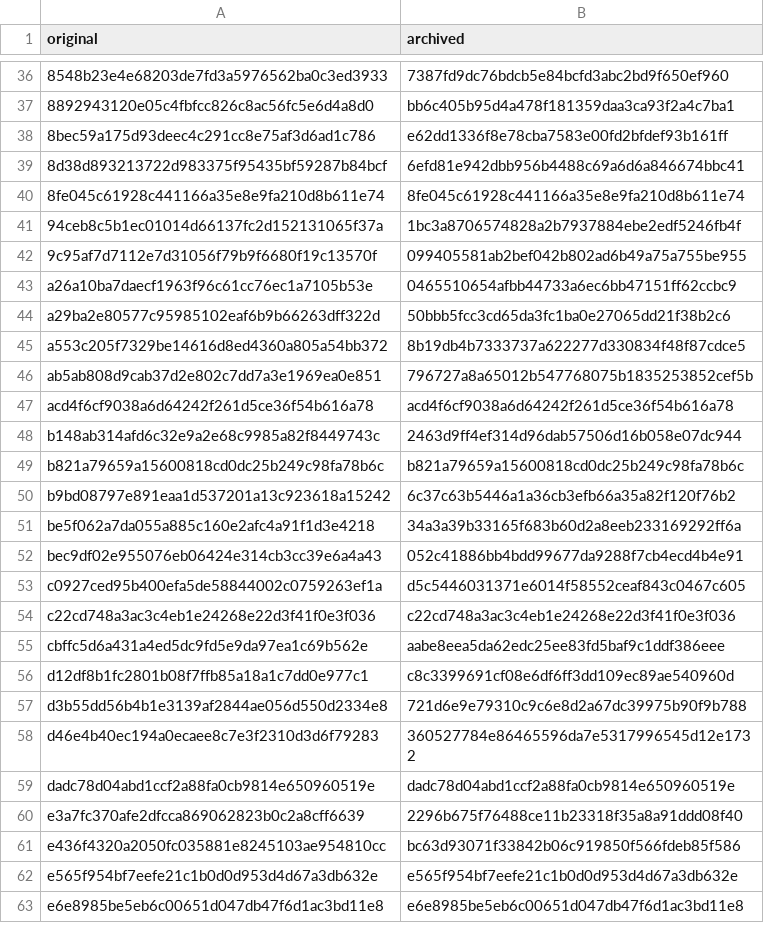
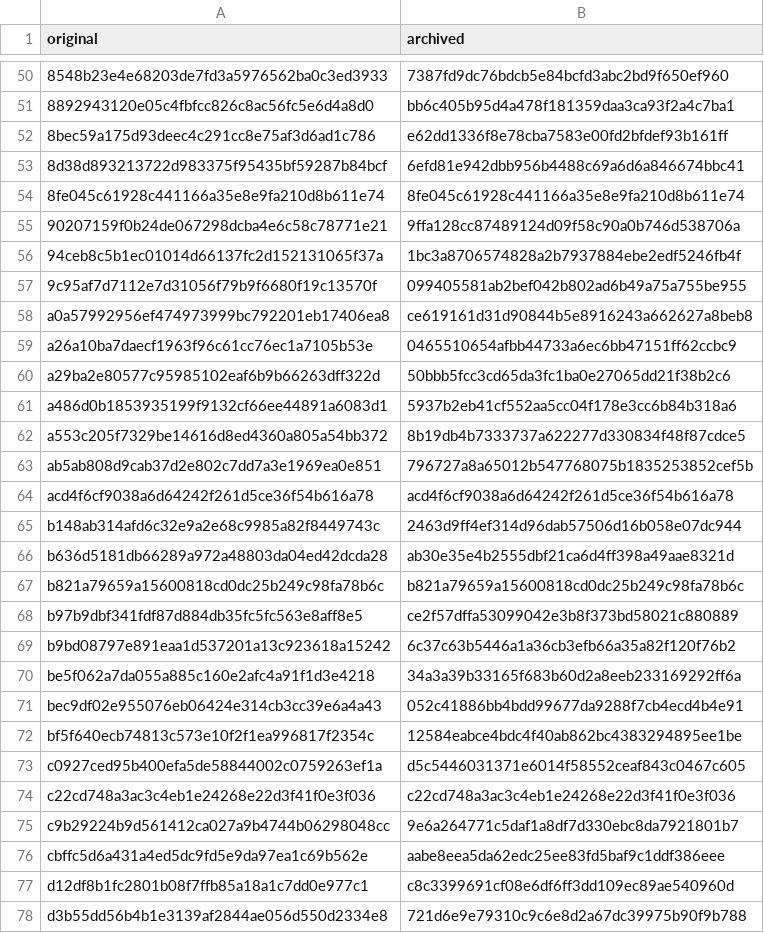
Before and after one commit to mikotomiura/keepcount, a TSV file: commit-map.tsv, drawn as a sheet; only a part is shown, gaps mark what is left out; the shorter side is filled out with more unchanged rows; the diff covers the shown part only; the diff names each change by its address in the sheet, - before the commit and + after, or states it on an @@ line.

```diff
--- a/commit-map.tsv
+++ b/commit-map.tsv
+row 55: 90207159f0b24de067298dcba4e6c58c78771e21 | 9ffa128cc87489124d09f58c90a0b746d538706a
+row 58: a0a57992956ef474973999bc792201eb17406ea8 | ce619161d31d90844b5e8916243a662627a8beb8
+row 61: a486d0b1853935199f9132cf66ee44891a6083d1 | 5937b2eb41cf552aa5cc04f178e3cc6b84b318a6
+row 66: b636d5181db66289a972a48803da04ed42dcda28 | ab30e35e4b2555dbf21ca6d4ff398a49aae8321d
+row 68: b97b9dbf341fdf87d884db35fc5fc563e8aff8e5 | ce2f57dffa53099042e3b8f373bd58021c880889
+row 72: bf5f640ecb74813c573e10f2f1ea996817f2354c | 12584eabce4bdc4f40ab862bc4383294895ee1be
+row 75: c9b29224b9d561412ca027a9b4744b06298048cc | 9e6a264771c5daf1a8df7d330ebc8da7921801b7
```
Also changed, not shown: 16 added rows elsewhere in this file, 38 other files.
